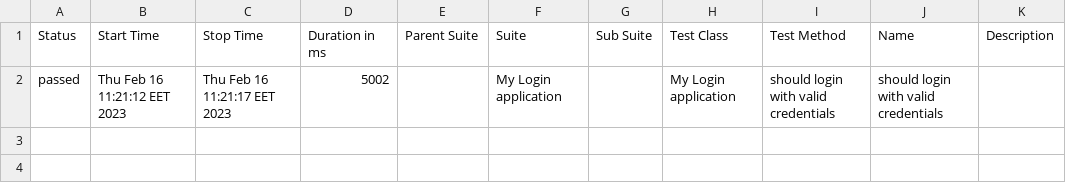
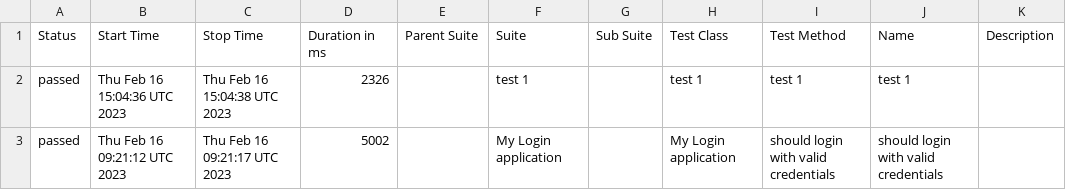
Before and after one commit to Kravch773/WdioAllureTest, a CSV file: data/suites.csv, drawn as a sheet.

Commit message:
Deploying to gh-pages from @ Kravch773/AllureTest@a6ccc2a04769c6d305ecffd2b554f136021e066d 🚀

```diff
--- a/data/suites.csv
+++ b/data/suites.csv
@@ -1,2 +1,3 @@
 "Status","Start Time","Stop Time","Duration in ms","Parent Suite","Suite","Sub Suite","Test Class","Test Method","Name","Description"
-"passed","Thu Feb 16 11:21:12 EET 2023","Thu Feb 16 11:21:17 EET 2023","5002","","My Login application","","My Login application","should login with valid credentials","should login with valid credentials",""
+"passed","Thu Feb 16 15:04:36 UTC 2023","Thu Feb 16 15:04:38 UTC 2023","2326","","test 1","","test 1","test 1","test 1",""
+"passed","Thu Feb 16 09:21:12 UTC 2023","Thu Feb 16 09:21:17 UTC 2023","5002","","My Login application","","My Login application","should login with valid credentials","should login with valid credentials",""
```
Also changed, not shown: 44 other files.
